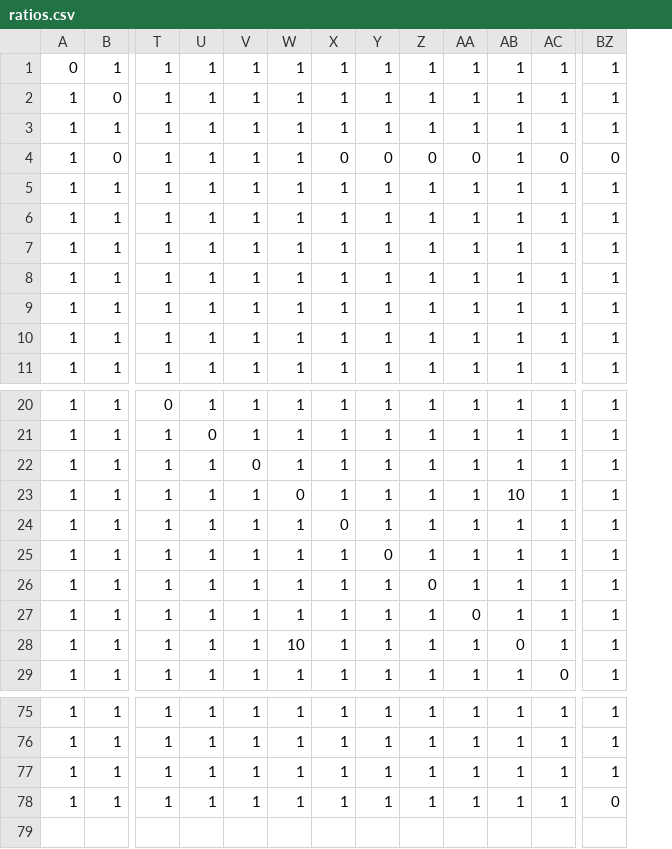
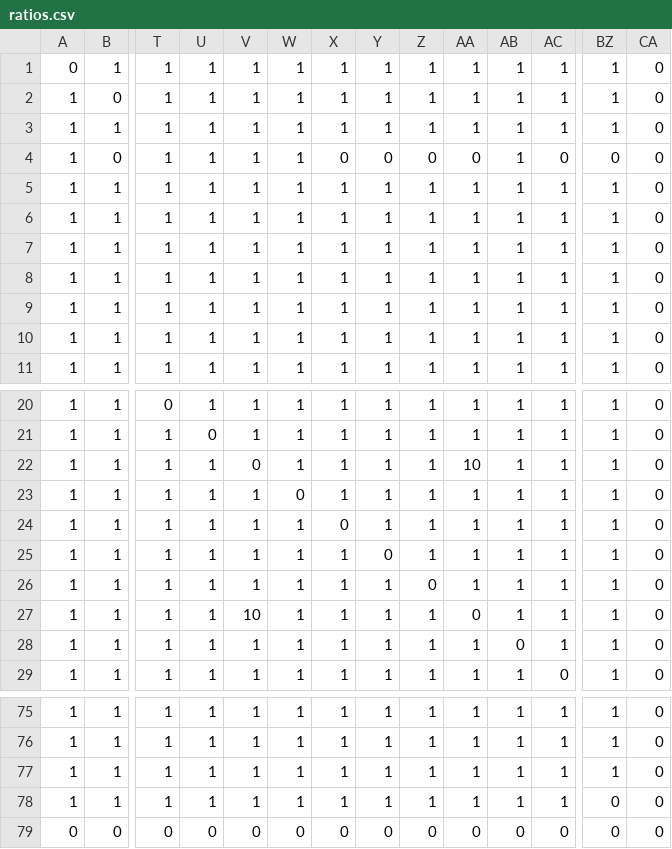
Before and after one commit to commuzlyon/commuz.fr, a CSV file: static/c/commurge/ratios/ratios.csv, drawn as a sheet; only a part is shown, gaps mark what is left out; rows hold the shown columns only; the diff names each change by its address in the sheet, - before the commit and + after, or states it on an @@ line.

Commit message:
Ajout Ferrat commurge

```diff
--- a/static/c/commurge/ratios/ratios.csv
+++ b/static/c/commurge/ratios/ratios.csv
+column CA, rows 1-11: all 0; rows 20-29: all 0; rows 75-78: all 0
-AA22: 1
+AA22: 10
-AB23: 10
+AB23: 1
-V27: 1
+V27: 10
-W28: 10
+W28: 1
+row 79: 0 | 0 | 0 | 0 | 0 | 0 | 0 | 0 | 0 | 0 | 0 | 0 | 0 | 0
```
Also changed, not shown: static/c/commurge/ratios/noms.csv, 5 other files.
